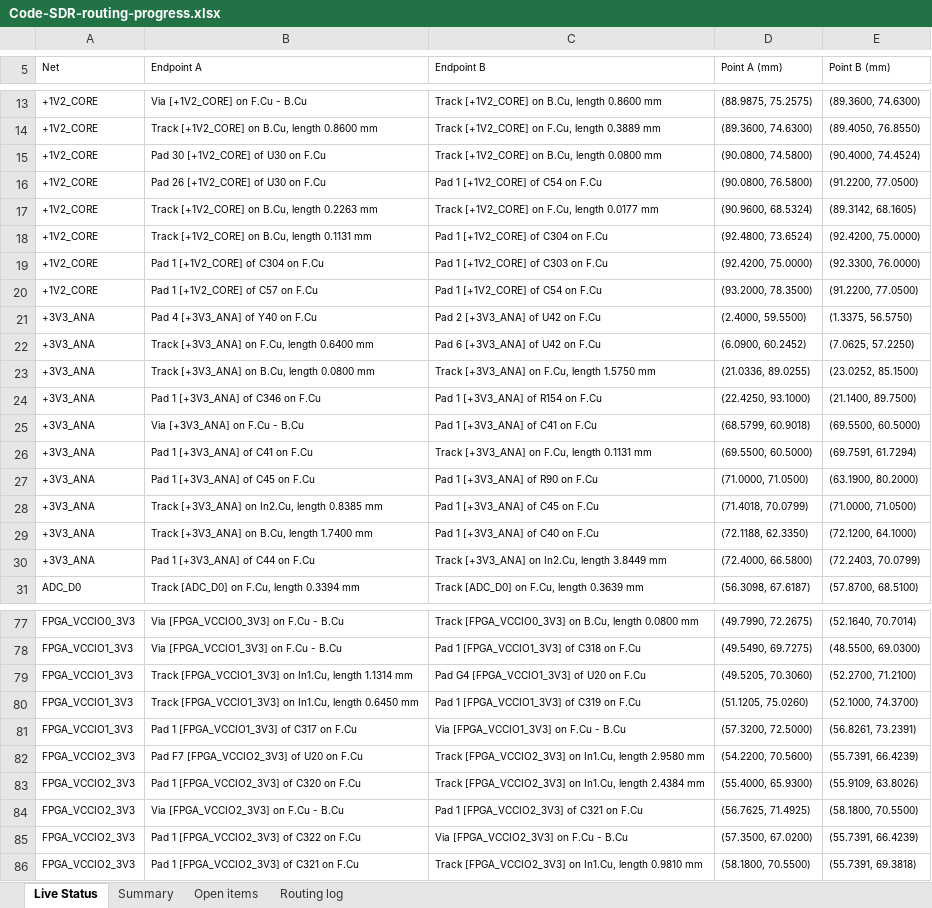
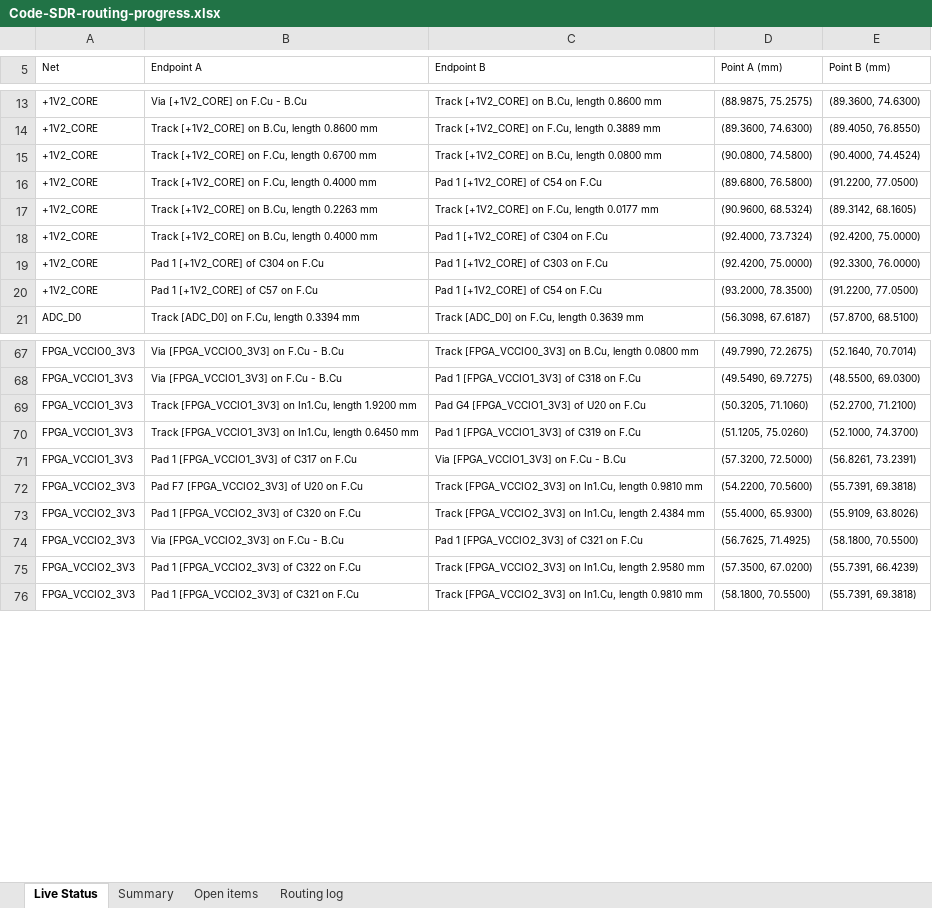
Before and after one commit to iamdarshg/Code-SDR, an Excel workbook: outputs/code-sdr-routing/Code-SDR-routing-progress.xlsx, sheet Live Status, drawn as a sheet; only a part is shown, gaps mark what is left out; values as stored, in another font and other column widths than the file's, no borders; table styles not drawn; removed rows and columns are numbered as before the commit, all else as after; the diff covers the shown part only; the diff names each change by its address in the sheet, - before the commit and + after, or states it on an @@ line.

```diff
--- a/outputs/code-sdr-routing/Code-SDR-routing-progress.xlsx (sheet Live Status)
+++ b/outputs/code-sdr-routing/Code-SDR-routing-progress.xlsx (sheet Live Status)
-B15 (Endpoint A): Pad 30 [+1V2_CORE] of U30 on F.Cu
+B15 (Endpoint A): Track [+1V2_CORE] on F.Cu, length 0.6700 mm
-B16 (Endpoint A): Pad 26 [+1V2_CORE] of U30 on F.Cu
+B16 (Endpoint A): Track [+1V2_CORE] on F.Cu, length 0.4000 mm
-D16 (Point A (mm)): (90.0800, 76.5800)
+D16 (Point A (mm)): (89.6800, 76.5800)
-B18 (Endpoint A): Track [+1V2_CORE] on B.Cu, length 0.1131 mm
+B18 (Endpoint A): Track [+1V2_CORE] on B.Cu, length 0.4000 mm
-D18 (Point A (mm)): (92.4800, 73.6524)
+D18 (Point A (mm)): (92.4000, 73.7324)
-row 21: +3V3_ANA | Pad 4 [+3V3_ANA] of Y40 on F.Cu | Pad 2 [+3V3_ANA] of U42 on F.Cu | (2.4000, 59.5500) | (1.3375, 56.5750)
-row 22: +3V3_ANA | Track [+3V3_ANA] on F.Cu, length 0.6400 mm | Pad 6 [+3V3_ANA] of U42 on F.Cu | (6.0900, 60.2452) | (7.0625, 57.2250)
-row 23: +3V3_ANA | Track [+3V3_ANA] on B.Cu, length 0.0800 mm | Track [+3V3_ANA] on F.Cu, length 1.5750 mm | (21.0336, 89.0255) | (23.0252, 85.1500)
-row 24: +3V3_ANA | Pad 1 [+3V3_ANA] of C346 on F.Cu | Pad 1 [+3V3_ANA] of R154 on F.Cu | (22.4250, 93.1000) | (21.1400, 89.7500)
-row 25: +3V3_ANA | Via [+3V3_ANA] on F.Cu - B.Cu | Pad 1 [+3V3_ANA] of C41 on F.Cu | (68.5799, 60.9018) | (69.5500, 60.5000)
-row 26: +3V3_ANA | Pad 1 [+3V3_ANA] of C41 on F.Cu | Track [+3V3_ANA] on F.Cu, length 0.1131 mm | (69.5500, 60.5000) | (69.7591, 61.7294)
-row 27: +3V3_ANA | Pad 1 [+3V3_ANA] of C45 on F.Cu | Pad 1 [+3V3_ANA] of R90 on F.Cu | (71.0000, 71.0500) | (63.1900, 80.2000)
-row 28: +3V3_ANA | Track [+3V3_ANA] on In2.Cu, length 0.8385 mm | Pad 1 [+3V3_ANA] of C45 on F.Cu | (71.4018, 70.0799) | (71.0000, 71.0500)
-row 29: +3V3_ANA | Track [+3V3_ANA] on B.Cu, length 1.7400 mm | Pad 1 [+3V3_ANA] of C40 on F.Cu | (72.1188, 62.3350) | (72.1200, 64.1000)
-row 30: +3V3_ANA | Pad 1 [+3V3_ANA] of C44 on F.Cu | Track [+3V3_ANA] on In2.Cu, length 3.8449 mm | (72.4000, 66.5800) | (72.2403, 70.0799)
-B69 (Endpoint A): …In1.Cu, length 1.1314 mm
+B69 (Endpoint A): …In1.Cu, length 1.9200 mm
-D69 (Point A (mm)): (49.5205, 70.3060)
+D69 (Point A (mm)): (50.3205, 71.1060)
-C72 (Endpoint B): …In1.Cu, length 2.9580 mm
+C72 (Endpoint B): …In1.Cu, length 0.9810 mm
-E72 (Point B (mm)): (55.7391, 66.4239)
+E72 (Point B (mm)): (55.7391, 69.3818)
-C75 (Endpoint B): Via [FPGA_VCCIO2_3V3] on F.Cu - B.Cu
+C75 (Endpoint B): Track [FPGA_VCCIO2_3V3] on In1.Cu, length 2.9580 mm
```
Also changed, not shown: 20 edited cells elsewhere in this sheet, sheet Open items, sheet Routing log, sheet Summary, 3 other files.
